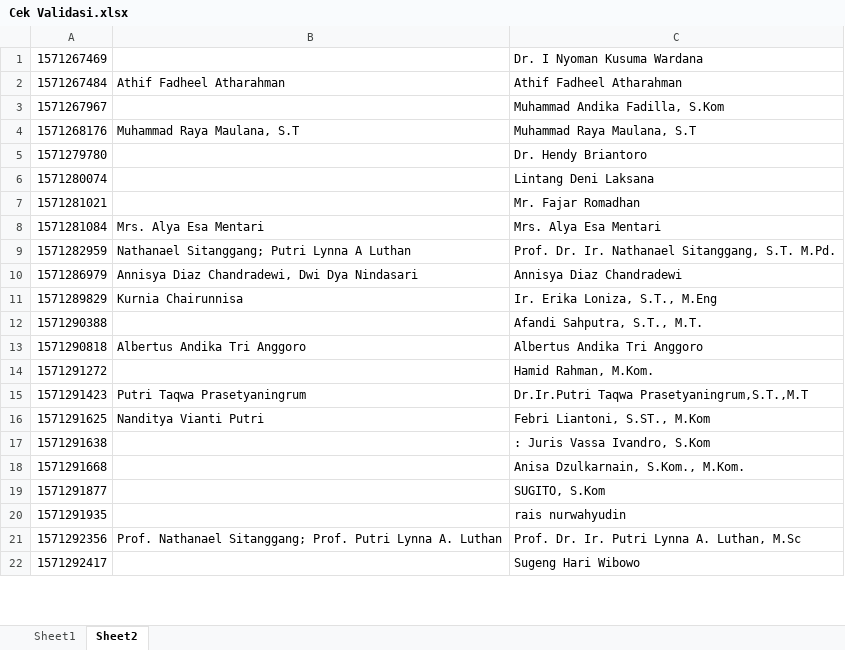
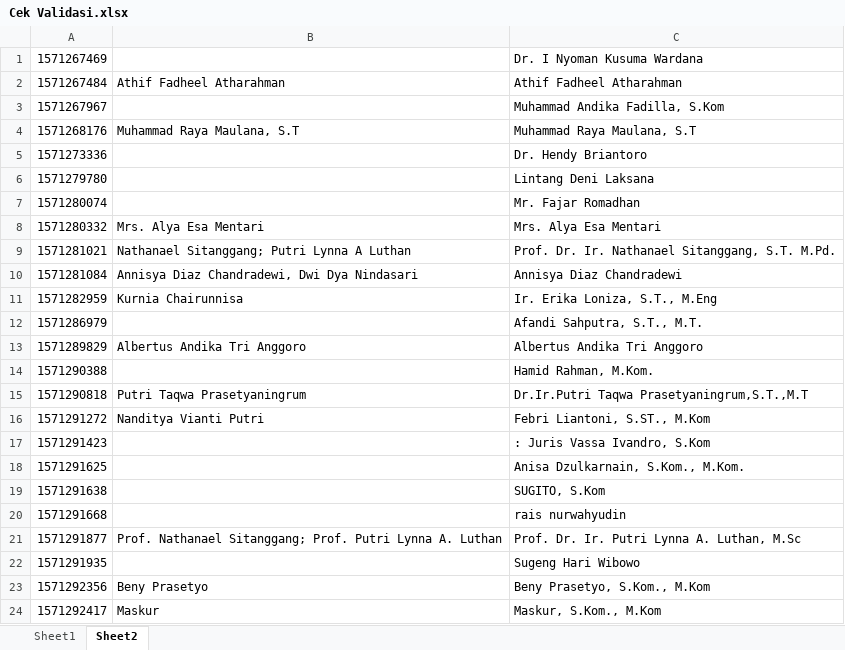
Before and after one commit to rifqieeeee/icvee, an Excel workbook: Cek Validasi.xlsx, sheet Sheet2, drawn as a sheet; only a part is shown; values as stored, in another font and other column widths than the file's, no borders; addresses are those after the commit; the diff covers the shown part only; the diff names each change by its address in the sheet, - before the commit and + after, or states it on an @@ line.

Commit message:
update data

```diff
--- a/Cek Validasi.xlsx (sheet Sheet2)
+++ b/Cek Validasi.xlsx (sheet Sheet2)
+row 5: 1571273336 |  | Dr. Hendy Briantoro
-C6: Dr. Hendy Briantoro
+C6: Lintang Deni Laksana
-C7: Lintang Deni Laksana
+C7: Mr. Fajar Romadhan
+row 8: 1571280332 | Mrs. Alya Esa Mentari | Mrs. Alya Esa Mentari
-B9: (empty)
+B9: Nathanael Sitanggang; Putri Lynna A Luthan
-C9: Mr. Fajar Romadhan
+C9: Prof. Dr. Ir. Nathanael Sitanggang, S.T. M.Pd.
-B10: Mrs. Alya Esa Mentari
+B10: Annisya Diaz Chandradewi, Dwi Dya Nindasari
-C10: Mrs. Alya Esa Mentari
+C10: Annisya Diaz Chandradewi
-B11: Nathanael Sitanggang; Putri Lynna A Luthan
+B11: Kurnia Chairunnisa
-C11: Prof. Dr. Ir. Nathanael Sitanggang, S.T. M.Pd.
+C11: Ir. Erika Loniza, S.T., M.Eng
-B12: Annisya Diaz Chandradewi, Dwi Dya Nindasari
+B12: (empty)
-C12: Annisya Diaz Chandradewi
+C12: Afandi Sahputra, S.T., M.T.
-B13: Kurnia Chairunnisa
+B13: Albertus Andika Tri Anggoro
-C13: Ir. Erika Loniza, S.T., M.Eng
+C13: Albertus Andika Tri Anggoro
-C14: Afandi Sahputra, S.T., M.T.
+C14: Hamid Rahman, M.Kom.
-B15: Albertus Andika Tri Anggoro
+B15: Putri Taqwa Prasetyaningrum
-C15: Albertus Andika Tri Anggoro
+C15: Dr.Ir.Putri Taqwa Prasetyaningrum,S.T.,M.T
-B16: (empty)
+B16: Nanditya Vianti Putri
-C16: Hamid Rahman, M.Kom.
+C16: Febri Liantoni, S.ST., M.Kom
-B17: Putri Taqwa Prasetyaningrum
+B17: (empty)
-C17: Dr.Ir.Putri Taqwa Prasetyaningrum,S.T.,M.T
+C17: : Juris Vassa Ivandro, S.Kom
-B18: Nanditya Vianti Putri
+B18: (empty)
-C18: Febri Liantoni, S.ST., M.Kom
+C18: Anisa Dzulkarnain, S.Kom., M.Kom.
-C19: : Juris Vassa Ivandro, S.Kom
+C19: SUGITO, S.Kom
-C20: Anisa Dzulkarnain, S.Kom., M.Kom.
+C20: rais nurwahyudin
-B21: (empty)
+B21: Prof. Nathanael Sitanggang; Prof. Putri Lynna A. Luthan
-C21: SUGITO, S.Kom
+C21: Prof. Dr. Ir. Putri Lynna A. Luthan, M.Sc
-C22: rais nurwahyudin
+C22: Sugeng Hari Wibowo
-B23: Prof. Nathanael Sitanggang; Prof. Putri Lynna A. Luthan
+B23: Beny Prasetyo
-C23: Prof. Dr. Ir. Putri Lynna A. Luthan, M.Sc
+C23: Beny Prasetyo, S.Kom., M.Kom
-B24: (empty)
+B24: Maskur
-C24: Sugeng Hari Wibowo
+C24: Maskur, S.Kom., M.Kom
```
Also changed, not shown: 9 added rows and 46 edited cells elsewhere in this sheet, sheet Sheet1, 1 other file.
